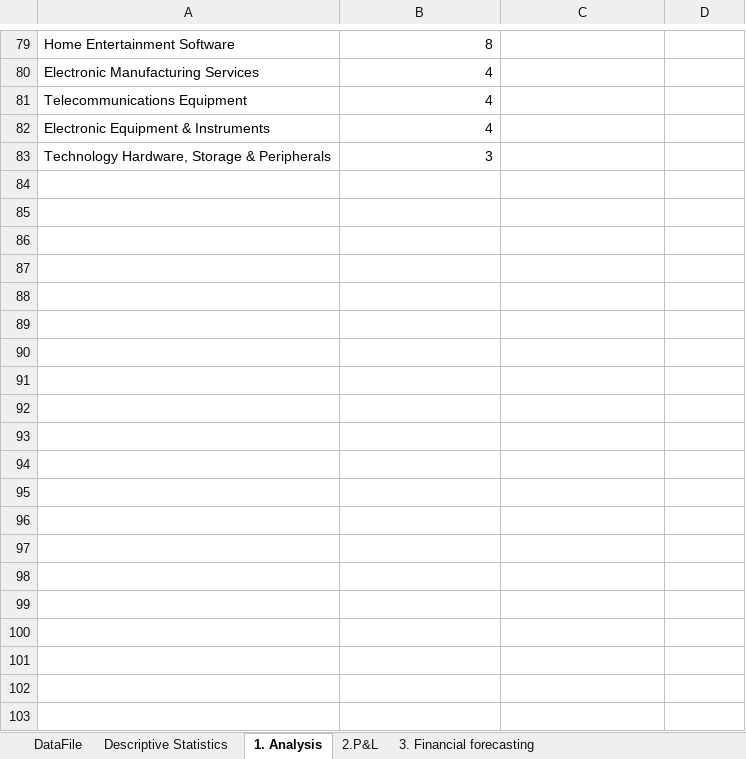
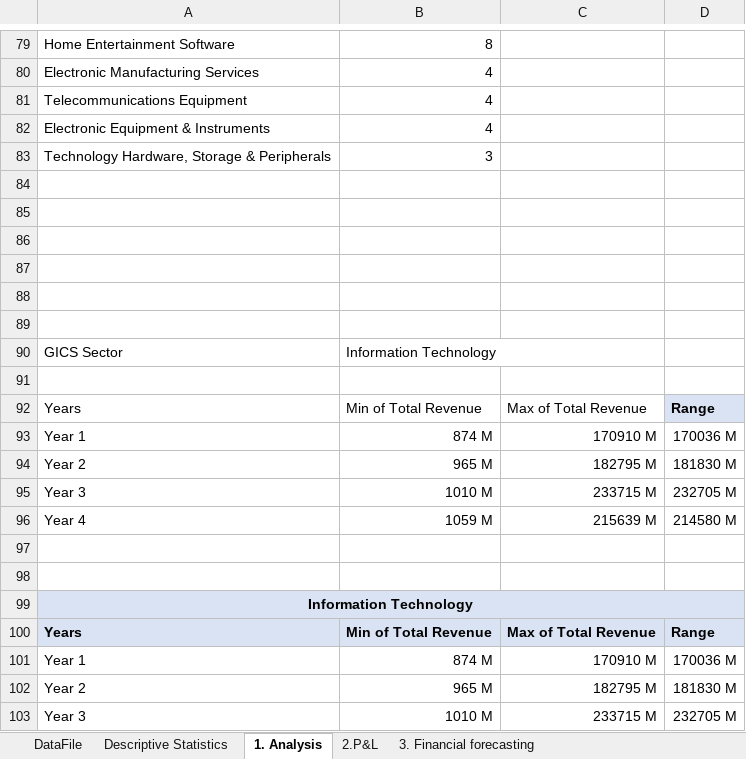
Before and after one commit to Victoriapm/BusinessAnalytics, an Excel workbook: Project2-Analysise_NYSE_Data/projectdata-nyse_Analysis.xlsx, sheet 1. Analysis, drawn as a sheet; only a part is shown, gaps mark what is left out; values as stored, in another font and other column widths than the file's, no borders; charts and pictures and table styles not drawn; the diff covers the shown part only; the diff names each change by its address in the sheet, - before the commit and + after, or states it on an @@ line.

Commit message:
feat: Add range Analysis

```diff
--- a/Project2-Analysise_NYSE_Data/projectdata-nyse_Analysis.xlsx (sheet 1. Analysis)
+++ b/Project2-Analysise_NYSE_Data/projectdata-nyse_Analysis.xlsx (sheet 1. Analysis)
+row 84: (empty)
+row 85: (empty)
+row 86: (empty)
+row 87: (empty)
+row 88: (empty)
+row 89: (empty)
+row 90: GICS Sector | Information Technology
+row 91: (empty)
+row 92: Years | Min of Total Revenue | Max of Total Revenue | Range
+row 93: Year 1 | 874 M | 170910 M | 170036 M
+row 94: Year 2 | 965 M | 182795 M | 181830 M
+row 95: Year 3 | 1010 M | 233715 M | 232705 M
+row 96: Year 4 | 1059 M | 215639 M | 214580 M
+row 97: (empty)
+row 98: (empty)
+row 99: Information Technology
+row 100: Years | Min of Total Revenue | Max of Total Revenue | Range
+row 101: Year 1 | 874 M | 170910 M | 170036 M
+row 102: Year 2 | 965 M | 182795 M | 181830 M
+row 103: Year 3 | 1010 M | 233715 M | 232705 M
```
Also changed, not shown: 31 added rows elsewhere in this sheet, sheet Descriptive Statistics, charts or pictures.
